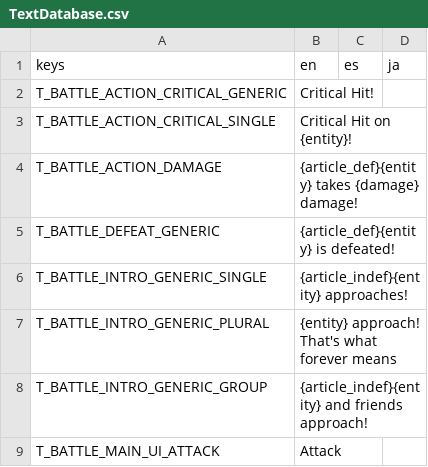
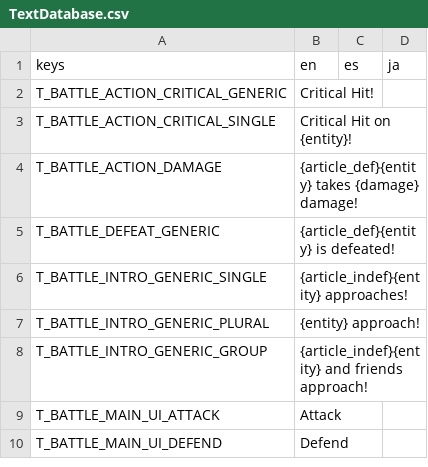
Before and after one commit to Tougon/CopyrightRPG, a CSV file: assets/Localization/TextDatabase.csv, drawn as a sheet; only a part is shown; the shorter side is filled out with more unchanged rows.

```diff
--- a/assets/Localization/TextDatabase.csv
+++ b/assets/Localization/TextDatabase.csv
@@ -6,3 +6,3 @@ T_BATTLE_DEFEAT_GENERIC,{article_def}{entity} is defeated!,,
 T_BATTLE_INTRO_GENERIC_SINGLE,{article_indef}{entity} approaches!,,
-T_BATTLE_INTRO_GENERIC_PLURAL,{entity} approach! That's what forever means,,
+T_BATTLE_INTRO_GENERIC_PLURAL,{entity} approach!,,
 T_BATTLE_INTRO_GENERIC_GROUP,{article_indef}{entity} and friends approach!,,
```
Also changed, not shown: 7 other files.
